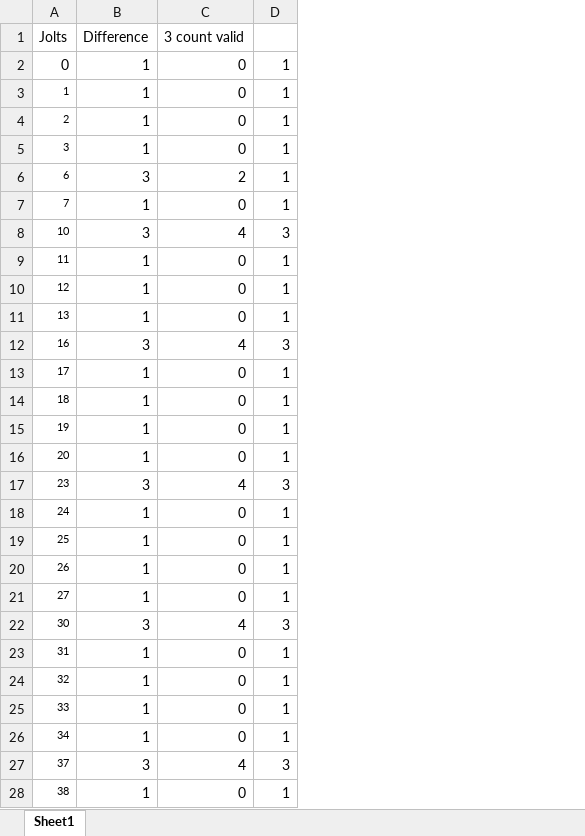
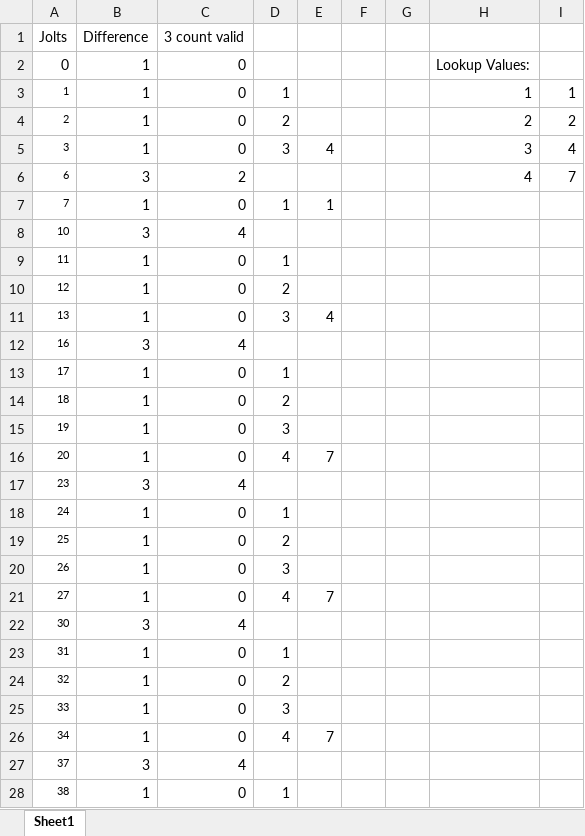
Before and after one commit to rncole/adventofcode, an Excel workbook: 10/solve.xlsx, sheet Sheet1, drawn as a sheet; only a part is shown; values as stored, in another font and other column widths than the file's, no borders; the diff covers the shown part only; the diff names each change by its address in the sheet, - before the commit and + after, or states it on an @@ line.

```diff
--- a/10/solve.xlsx (sheet Sheet1)
+++ b/10/solve.xlsx (sheet Sheet1)
+column E, rows 5-26: 4 |  | 1 |  |  |  | 4 |  |  |  |  | 7 |  |  |  |  | 7 |  |  |  |  | 7
+column F, empty
+column G, empty
+column H, rows 2-6: Lookup Values: | 1 | 2 | 3 | 4
+column I, rows 3-6: 1 | 2 | 4 | 7
-D2: 1
+D2: (empty)
-D4: 1
+D4: 2
-D5: 1
+D5: 3
-D6: 1
+D6: (empty)
-D8: 3
+D8: (empty)
-D10: 1
+D10: 2
-D11: 1
+D11: 3
-D12: 3
+D12: (empty)
-D14: 1
+D14: 2
-D15: 1
+D15: 3
-D16: 1
+D16: 4
-D17: 3
+D17: (empty)
-D19: 1
+D19: 2
-D20: 1
+D20: 3
-D21: 1
+D21: 4
-D22: 3
+D22: (empty)
-D24: 1
+D24: 2
-D25: 1
+D25: 3
-D26: 1
+D26: 4
-D27: 3
+D27: (empty)
```
Also changed, not shown: 1 added row, 56 edited cells, cell formats and merged cells elsewhere in this sheet, formulas that keep their value, 3 other files.
